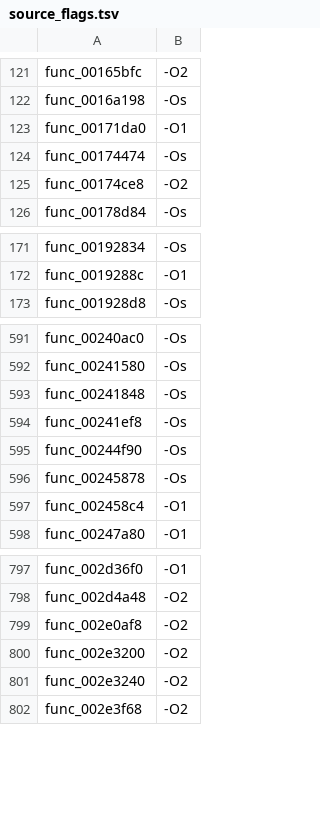
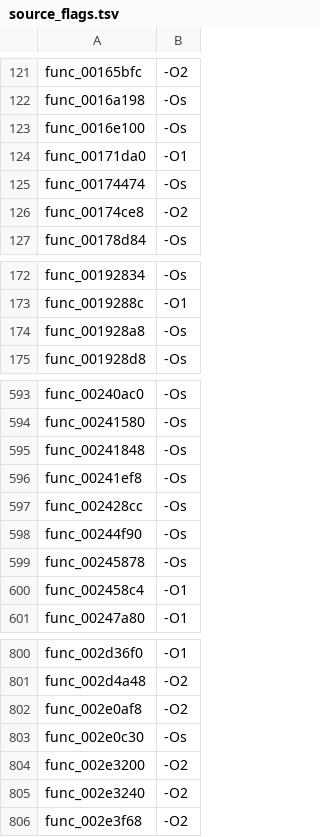
Before and after one commit to USED255/artonelico2-decomp, a TSV file: config/source_flags.tsv, drawn as a sheet; only a part is shown, gaps mark what is left out.

```diff
--- a/config/source_flags.tsv
+++ b/config/source_flags.tsv
@@ -122,2 +122,3 @@ func_00165bfc	-O2
 func_0016a198	-Os
+func_0016e100	-Os
 func_00171da0	-O1
@@ -172,2 +173,3 @@ func_00192834	-Os
 func_0019288c	-O1
+func_001928a8	-Os
 func_001928d8	-Os
@@ -594,2 +596,3 @@ func_00241848	-Os
 func_00241ef8	-Os
+func_002428cc	-Os
 func_00244f90	-Os
@@ -799,2 +802,3 @@ func_002d4a48	-O2
 func_002e0af8	-O2
+func_002e0c30	-Os
 func_002e3200	-O2
```
Also changed, not shown: 5 other files.
